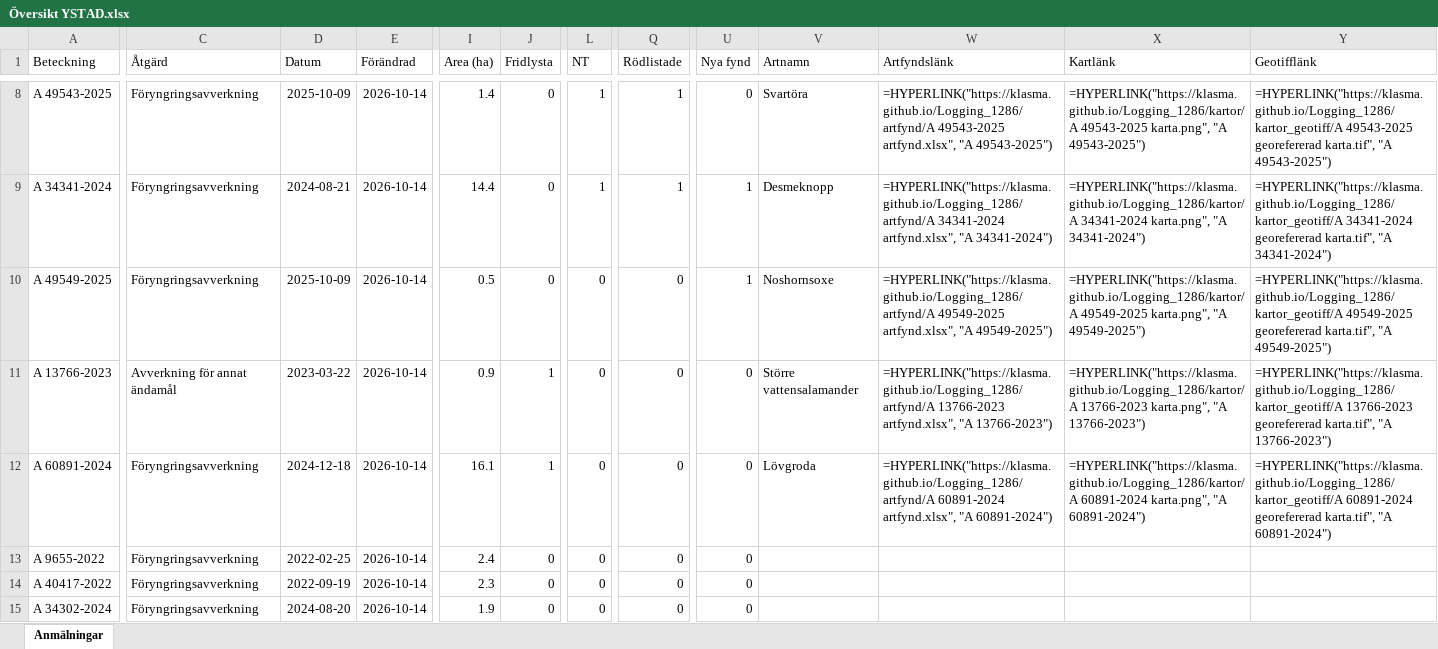
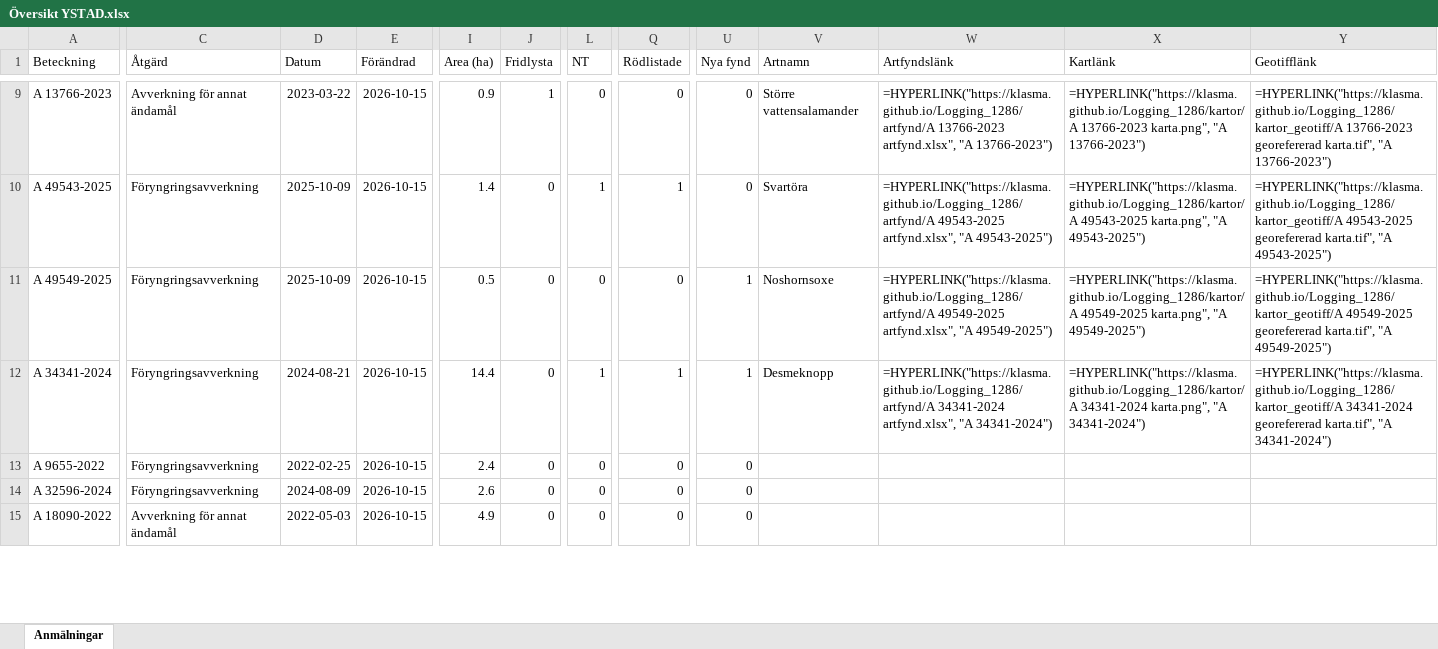
Before and after one commit to klasma/Logging_1286, an Excel workbook: Översikt YSTAD.xlsx, sheet Anmälningar, drawn as a sheet; only a part is shown, gaps mark what is left out; values as stored, in another font and other column widths than the file's, no borders; formulas without a stored value are shown as written; removed rows and columns are numbered as before the commit, all else as after; rows hold the shown columns only; the diff covers the shown part only; the diff names each change by its address in the sheet, - before the commit and + after, or states it on an @@ line.

```diff
--- a/Översikt YSTAD.xlsx (sheet Anmälningar)
+++ b/Översikt YSTAD.xlsx (sheet Anmälningar)
+row 9: A 13766-2023 | Avverkning för annat ändamål | 2023-03-22 | 2026-10-15 | 0.9 | 1 | 0 | 0 | 0 | Större vattensalamander | =HYPERLINK("https://klasma.github.io/Logging_1286/artfynd/A 13766-2023 artfynd.xlsx", "A 13766-2023") | =HYPERLINK("https://klasma.github.io/Logging_1286/kartor/A 13766-2023 karta.png", "A 13766-2023") | =HYPERLINK("https://klasma.github.io/Logging_1286/kartor_geotiff/A 13766-2023 georefererad karta.tif", "A 13766-2023")
-E10 (Förändrad): 2026-10-14
+E10 (Förändrad): 2026-10-15
-row 9: A 34341-2024 | Föryngringsavverkning | 2024-08-21 | 2026-10-14 | 14.4 | 0 | 1 | 1 | 1 | Desmeknopp | =HYPERLINK("https://klasma.github.io/Logging_1286/artfynd/A 34341-2024 artfynd.xlsx", "A 34341-2024") | =HYPERLINK("https://klasma.github.io/Logging_1286/kartor/A 34341-2024 karta.png", "A 34341-2024") | =HYPERLINK("https://klasma.github.io/Logging_1286/kartor_geotiff/A 34341-2024 georefererad karta.tif", "A 34341-2024")
-E11 (Förändrad): 2026-10-14
+E11 (Förändrad): 2026-10-15
-row 11: A 13766-2023 | Avverkning för annat ändamål | 2023-03-22 | 2026-10-14 | 0.9 | 1 | 0 | 0 | 0 | Större vattensalamander | =HYPERLINK("https://klasma.github.io/Logging_1286/artfynd/A 13766-2023 artfynd.xlsx", "A 13766-2023") | =HYPERLINK("https://klasma.github.io/Logging_1286/kartor/A 13766-2023 karta.png", "A 13766-2023") | =HYPERLINK("https://klasma.github.io/Logging_1286/kartor_geotiff/A 13766-2023 georefererad karta.tif", "A 13766-2023")
-A12 (Beteckning): A 60891-2024
+A12 (Beteckning): A 34341-2024
-D12 (Datum): 2024-12-18
+D12 (Datum): 2024-08-21
-E12:E15 (Förändrad): 2026-10-14
+E12:E15 (Förändrad): 2026-10-15
-I12 (Area (ha)): 16.1
+I12 (Area (ha)): 14.4
-J12 (Fridlysta): 1
+J12 (Fridlysta): 0
-L12 (NT): 0
+L12 (NT): 1
-Q12 (Rödlistade): 0
+Q12 (Rödlistade): 1
-U12 (Nya fynd): 0
+U12 (Nya fynd): 1
-V12 (Artnamn): Lövgroda
+V12 (Artnamn): Desmeknopp
-W12 (Artfyndslänk): =HYPERLINK("https://klasma.github.io/Logging_1286/artfynd/A 60891-2024 artfynd.xlsx", "A 60891-2024")
+W12 (Artfyndslänk): =HYPERLINK("https://klasma.github.io/Logging_1286/artfynd/A 34341-2024 artfynd.xlsx", "A 34341-2024")
-X12 (Kartlänk): =HYPERLINK("https://klasma.github.io/Logging_1286/kartor/A 60891-2024 karta.png", "A 60891-2024")
+X12 (Kartlänk): =HYPERLINK("https://klasma.github.io/Logging_1286/kartor/A 34341-2024 karta.png", "A 34341-2024")
-Y12 (Geotifflänk): =HYPERLINK("https://klasma.github.io/Logging_1286/kartor_geotiff/A 60891-2024 georefererad karta.tif", "A 60891-2024")
+Y12 (Geotifflänk): =HYPERLINK("https://klasma.github.io/Logging_1286/kartor_geotiff/A 34341-2024 georefererad karta.tif", "A 34341-2024")
-A14 (Beteckning): A 40417-2022
+A14 (Beteckning): A 32596-2024
-D14 (Datum): 2022-09-19
+D14 (Datum): 2024-08-09
-I14 (Area (ha)): 2.3
+I14 (Area (ha)): 2.6
-A15 (Beteckning): A 34302-2024
+A15 (Beteckning): A 18090-2022
-C15 (Åtgärd): Föryngringsavverkning
+C15 (Åtgärd): Avverkning för annat ändamål
-D15 (Datum): 2024-08-20
+D15 (Datum): 2022-05-03
-I15 (Area (ha)): 1.9
+I15 (Area (ha)): 4.9
```
Also changed, not shown: 3 added rows, 2 removed rows and 28 edited cells elsewhere in this sheet, artfynd/A 3253-2025 artfynd.xlsx, artfynd/A 34341-2024 artfynd.xlsx, 54 other files.
